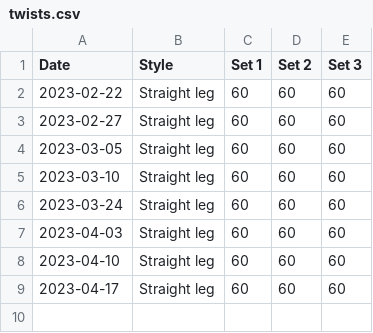
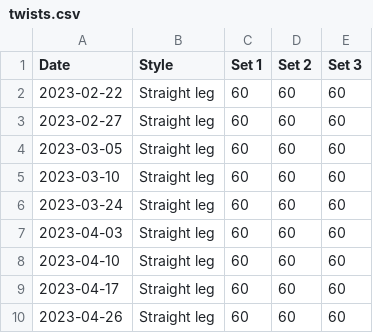
Before and after one commit to bewuethr/progress, a CSV file: _data/twists.csv, drawn as a sheet.

```diff
--- a/_data/twists.csv
+++ b/_data/twists.csv
@@ -9 +9,2 @@ Date,Style,Set 1,Set 2,Set 3
 2023-04-17,Straight leg,60,60,60
+2023-04-26,Straight leg,60,60,60
```
Also changed, not shown: 1 other file.
